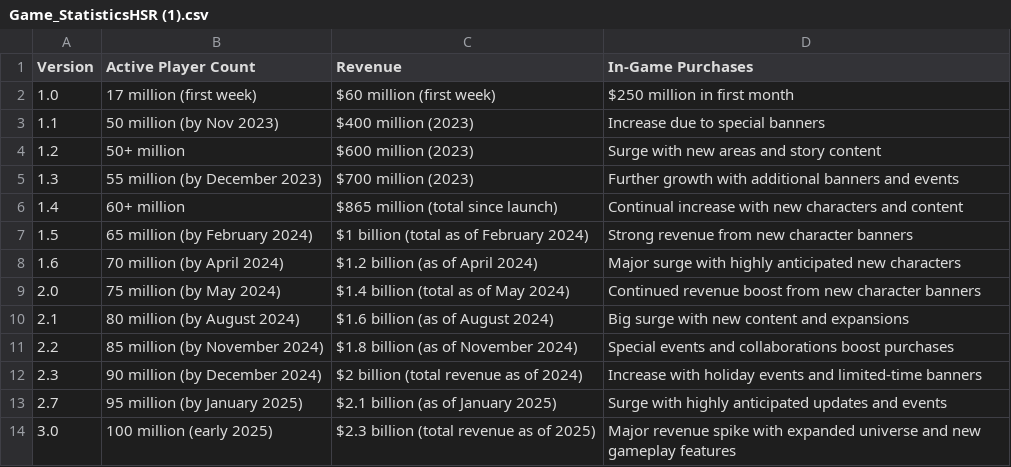
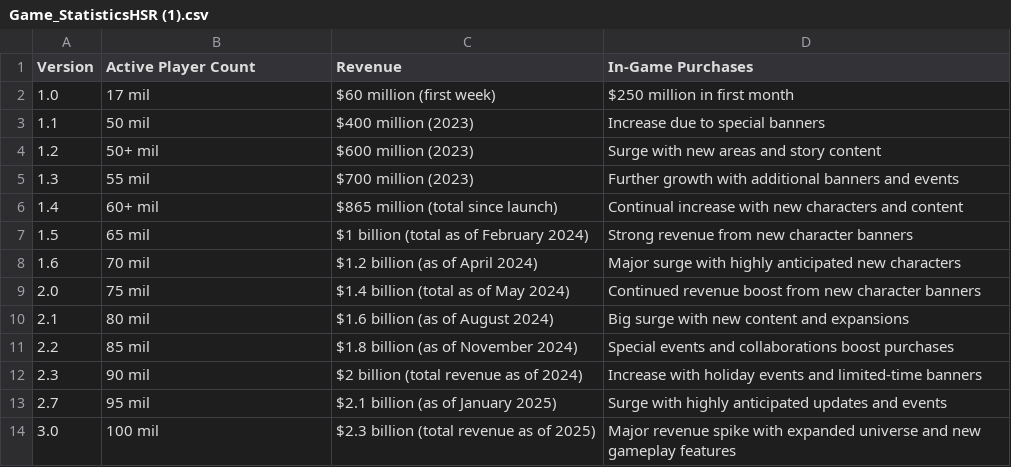
Before and after one commit to LolyAlchemist/MiHoyo-statistics, a CSV file: tabulas/Game_StatisticsHSR (1).csv, drawn as a sheet.

Commit message:
Update Game_StatisticsHSR (1).csv

```diff
--- a/tabulas/Game_StatisticsHSR (1).csv
+++ b/tabulas/Game_StatisticsHSR (1).csv
@@ -1,14 +1,14 @@
 Version,Active Player Count,Revenue,In-Game Purchases
-1.0,17 million (first week),$60 million (first week),$250 million in first month
-1.1,50 million (by Nov 2023),$400 million (2023),Increase due to special banners
-1.2,50+ million,$600 million (2023),Surge with new areas and story content
-1.3,55 million (by December 2023),$700 million (2023),Further growth with additional banners and events
-1.4,60+ million,$865 million (total since launch),Continual increase with new characters and content
-1.5,65 million (by February 2024),$1 billion (total as of February 2024),Strong revenue from new character banners
-1.6,70 million (by April 2024),$1.2 billion (as of April 2024),Major surge with highly anticipated new characters
-2.0,75 million (by May 2024),$1.4 billion (total as of May 2024),Continued revenue boost from new character banners
-2.1,80 million (by August 2024),$1.6 billion (as of August 2024),Big surge with new content and expansions
-2.2,85 million (by November 2024),$1.8 billion (as of November 2024),Special events and collaborations boost purchases
-2.3,90 million (by December 2024),$2 billion (total revenue as of 2024),Increase with holiday events and limited-time banners
-2.7,95 million (by January 2025),$2.1 billion (as of January 2025),Surge with highly anticipated updates and events
-3.0,100 million (early 2025),$2.3 billion (total revenue as of 2025),Major revenue spike with expanded universe and new gameplay features
+1.0,17 mil,$60 million (first week),$250 million in first month
+1.1,50 mil,$400 million (2023),Increase due to special banners
+1.2,50+ mil,$600 million (2023),Surge with new areas and story content
+1.3,55 mil,$700 million (2023),Further growth with additional banners and events
+1.4,60+ mil,$865 million (total since launch),Continual increase with new characters and content
+1.5,65 mil,$1 billion (total as of February 2024),Strong revenue from new character banners
+1.6,70 mil,$1.2 billion (as of April 2024),Major surge with highly anticipated new characters
+2.0,75 mil,$1.4 billion (total as of May 2024),Continued revenue boost from new character banners
+2.1,80 mil,$1.6 billion (as of August 2024),Big surge with new content and expansions
+2.2,85 mil,$1.8 billion (as of November 2024),Special events and collaborations boost purchases
+2.3,90 mil,$2 billion (total revenue as of 2024),Increase with holiday events and limited-time banners
+2.7,95 mil,$2.1 billion (as of January 2025),Surge with highly anticipated updates and events
+3.0,100 mil,$2.3 billion (total revenue as of 2025),Major revenue spike with expanded universe and new gameplay features
```
